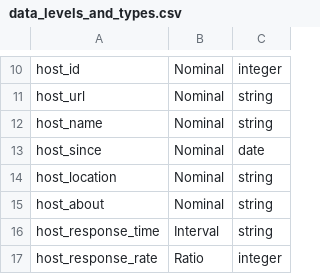
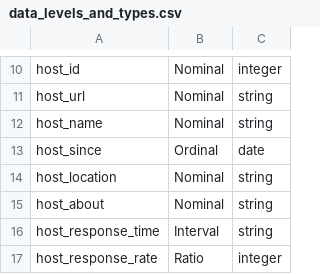
Before and after one commit to tommaaneman/dsb_tutorial, a CSV file: data_levels_and_types.csv, drawn as a sheet; only a part is shown, gaps mark what is left out.

Commit message:
Fixed nominal date to ordinal

```diff
--- a/data_levels_and_types.csv
+++ b/data_levels_and_types.csv
@@ -12,3 +12,3 @@ host_url,Nominal,string
 host_name,Nominal,string
-host_since,Nominal,date
+host_since,Ordinal,date
 host_location,Nominal,string
```
Also changed, not shown: 1 other file.
